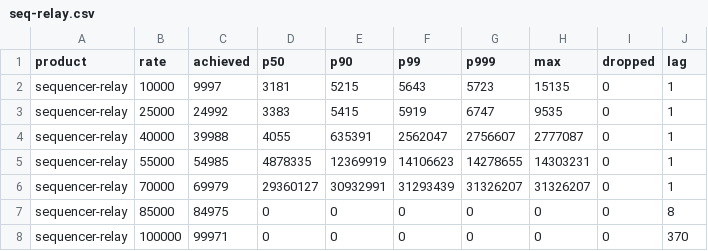
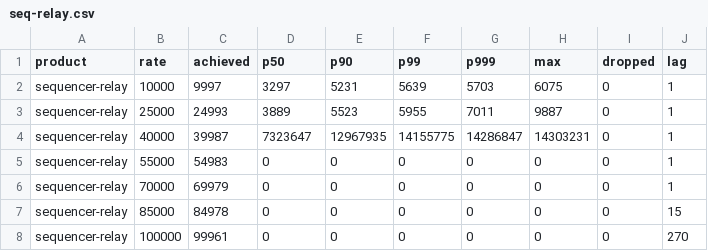
Before and after one commit to olegabu/raft-tests, a CSV file: sequencer/seq-relay.csv, drawn as a sheet; only a part is shown; the diff covers the shown part only.

```diff
--- a/sequencer/seq-relay.csv
+++ b/sequencer/seq-relay.csv
@@ -1,8 +1,8 @@
 product,rate,achieved,p50,p90,p99,p999,max,dropped,lag
-sequencer-relay,10000,9997,3181,5215,5643,5723,15135,0,1
-sequencer-relay,25000,24992,3383,5415,5919,6747,9535,0,1
-sequencer-relay,40000,39988,4055,635391,2562047,2756607,2777087,0,1
-sequencer-relay,55000,54985,4878335,12369919,14106623,14278655,14303231,0,1
-sequencer-relay,70000,69979,29360127,30932991,31293439,31326207,31326207,0,1
-sequencer-relay,85000,84975,0,0,0,0,0,0,8
-sequencer-relay,100000,99971,0,0,0,0,0,0,370
+sequencer-relay,10000,9997,3297,5231,5639,5703,6075,0,1
+sequencer-relay,25000,24993,3889,5523,5955,7011,9887,0,1
+sequencer-relay,40000,39987,7323647,12967935,14155775,14286847,14303231,0,1
+sequencer-relay,55000,54983,0,0,0,0,0,0,1
+sequencer-relay,70000,69979,0,0,0,0,0,0,1
+sequencer-relay,85000,84978,0,0,0,0,0,0,15
+sequencer-relay,100000,99961,0,0,0,0,0,0,270
```
Also changed, not shown: 12 edited cells elsewhere in this file, sequencer/seq-relay-valid.csv, 3 other files.
